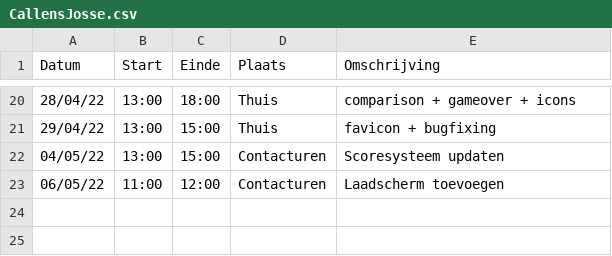
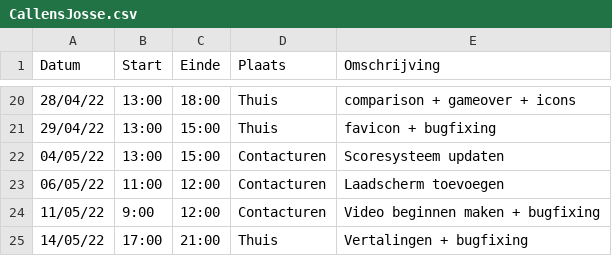
Before and after one commit to matissecallewaert/ai-tetris, a CSV file: logboeken/CallensJosse.csv, drawn as a sheet; only a part is shown, gaps mark what is left out.

Commit message:
vertaling + bugfixing

```diff
--- a/logboeken/CallensJosse.csv
+++ b/logboeken/CallensJosse.csv
@@ -23 +23,3 @@ Datum,Start,Einde,Plaats,Omschrijving
 06/05/22,11:00,12:00,Contacturen,Laadscherm toevoegen
+11/05/22,9:00,12:00,Contacturen,Video beginnen maken + bugfixing
+14/05/22,17:00,21:00,Thuis,Vertalingen + bugfixing
```
Also changed, not shown: 6 other files.
